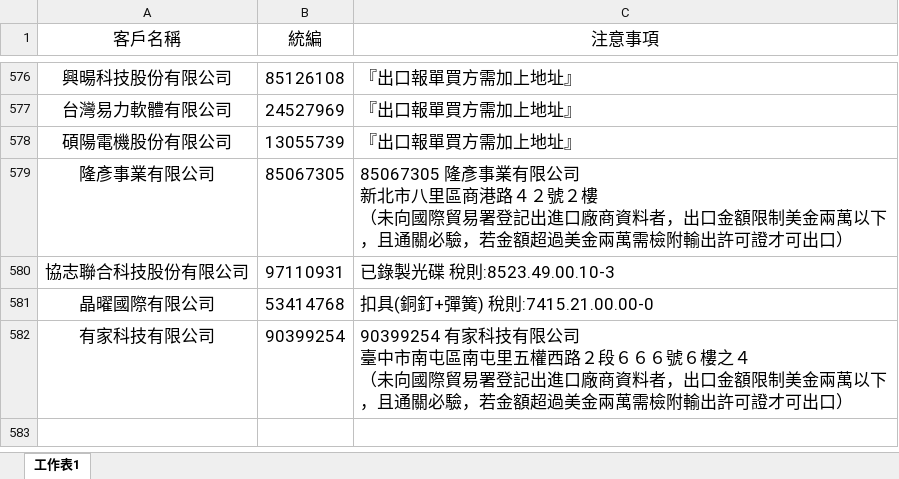
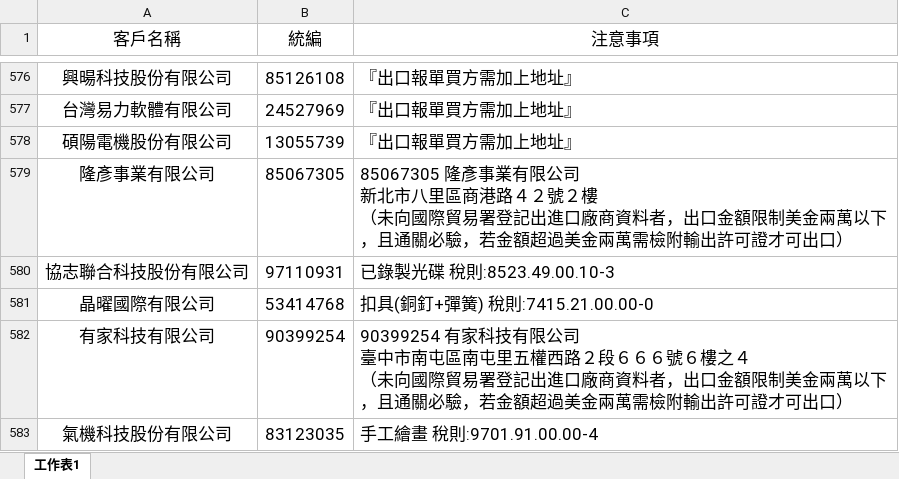
Before and after one commit to liyijung/declaration, an Excel workbook: Export_format/thingsToNote.xlsx, sheet 工作表1, drawn as a sheet; only a part is shown, gaps mark what is left out; values as stored, in another font and other column widths than the file's, no borders; conditional formats not drawn; the diff names each change by its address in the sheet, - before the commit and + after, or states it on an @@ line.

Commit message:
Add files via upload

```diff
--- a/Export_format/thingsToNote.xlsx (sheet 工作表1)
+++ b/Export_format/thingsToNote.xlsx (sheet 工作表1)
+row 583: 氣機科技股份有限公司 | 83123035 | 手工繪畫 稅則:9701.91.00.00-4
```
